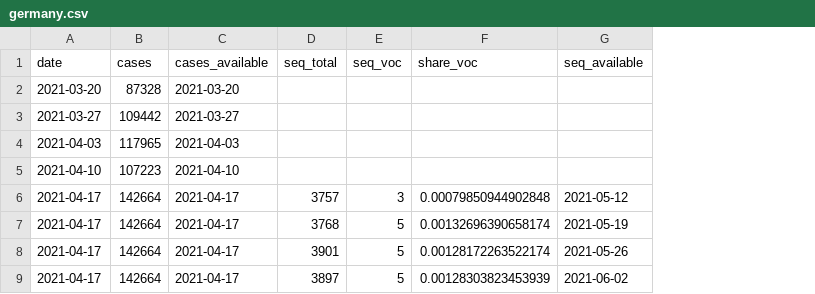
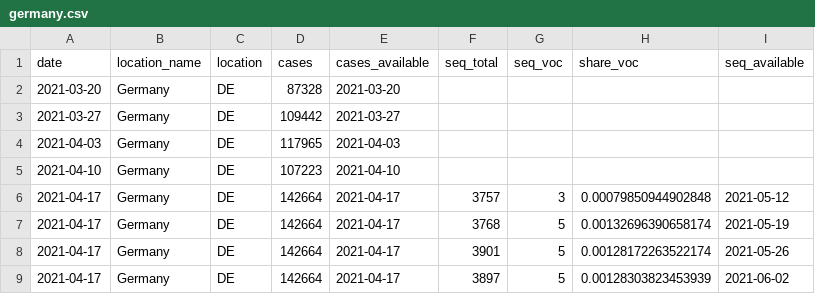
Before and after one commit to epiforecasts/evaluate-delta-for-forecasting, a CSV file: data/observations/germany.csv, drawn as a sheet; only a part is shown; the diff names each change by its address in the sheet, - before the commit and + after, or states it on an @@ line.

Commit message:
add case studies to pipeline and automate combining

```diff
--- a/data/observations/germany.csv
+++ b/data/observations/germany.csv
+column B (location_name), rows 2-9: all Germany
+column C (location), rows 2-9: all DE
```
Also changed, not shown: 9 other files.
